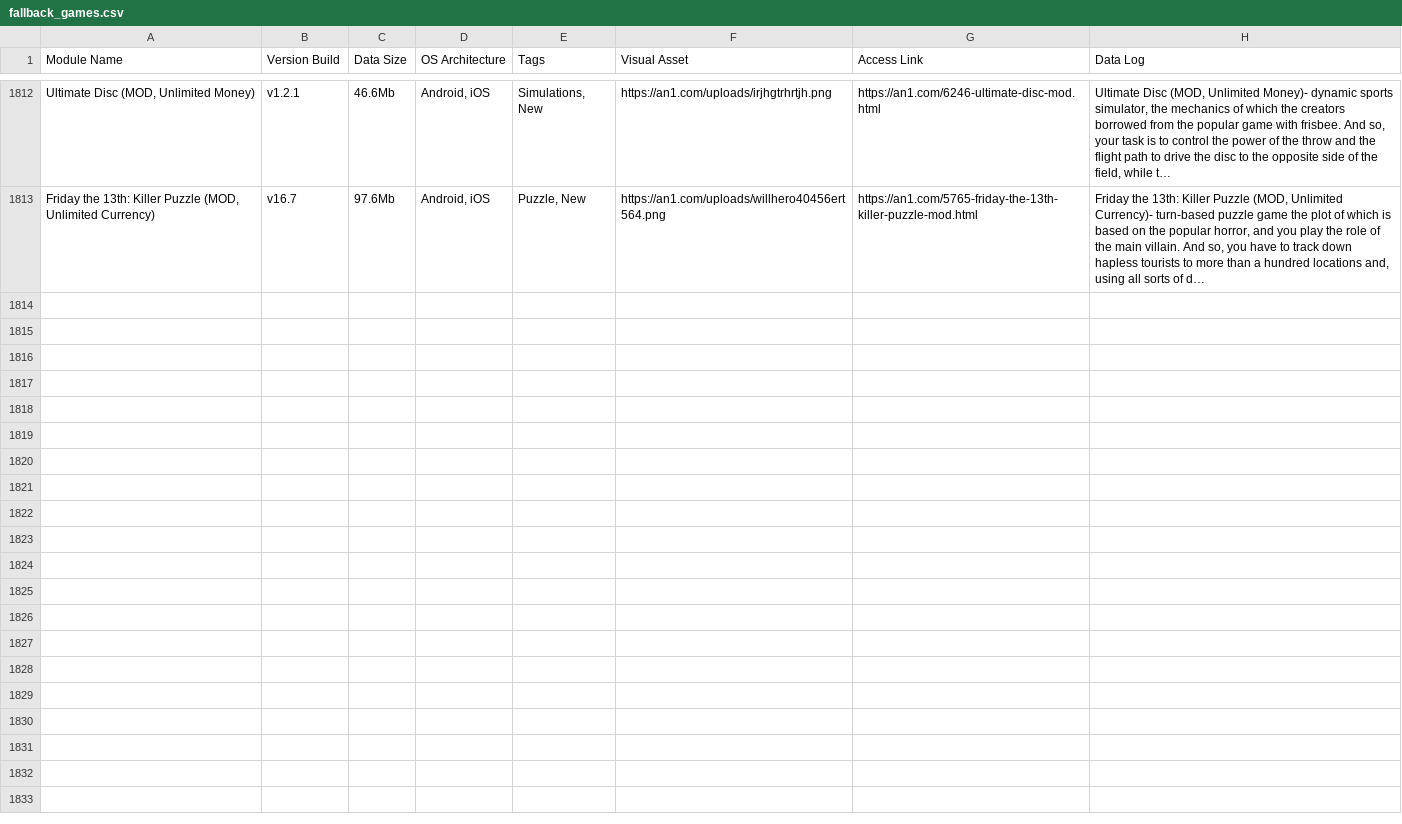
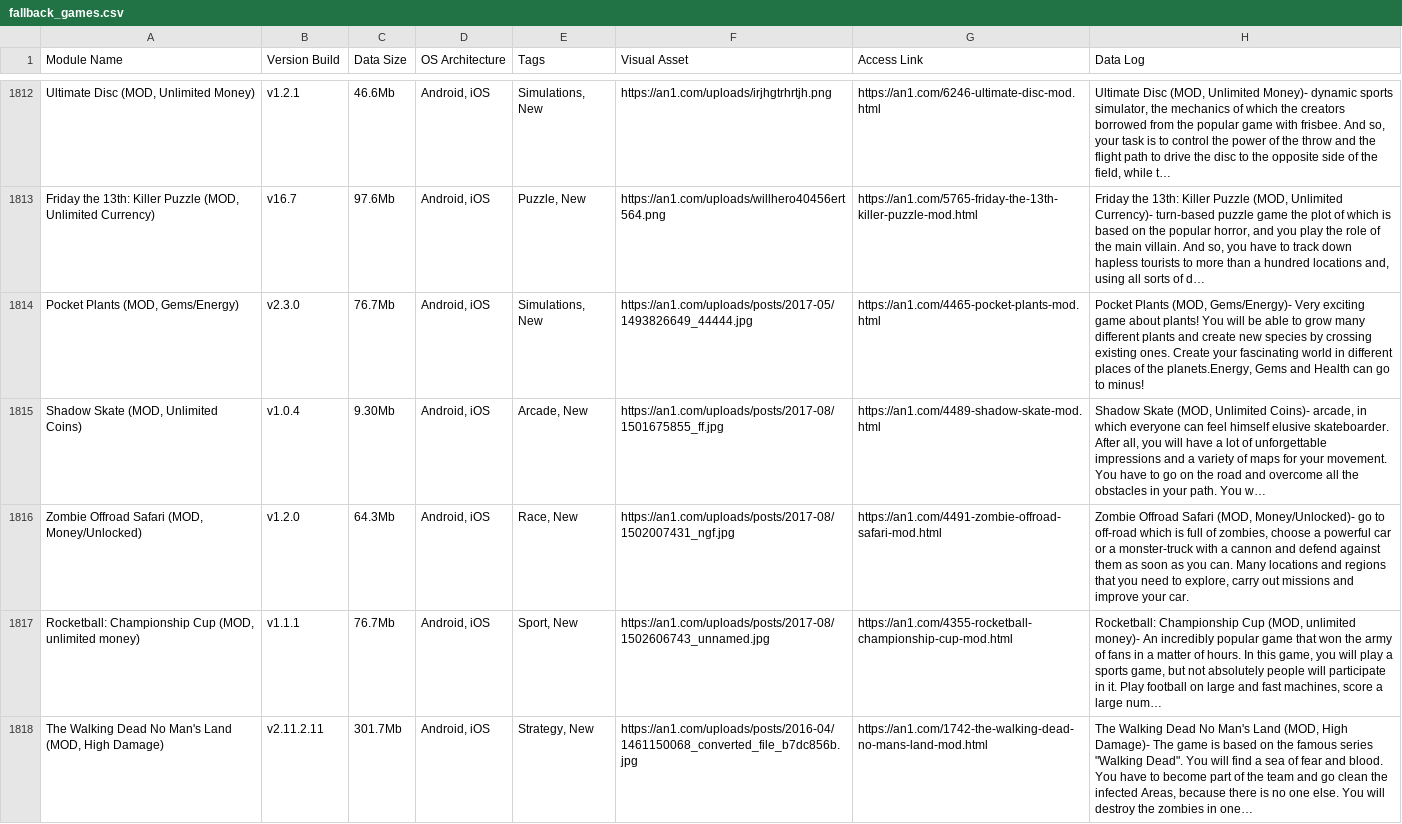
Before and after one commit to F1r0s/nexusgames, a CSV file: fallback_games.csv, drawn as a sheet; only a part is shown, gaps mark what is left out; the diff names each change by its address in the sheet, - before the commit and + after, or states it on an @@ line.

```diff
--- a/fallback_games.csv
+++ b/fallback_games.csv
+row 1814: Pocket Plants (MOD, Gems/Energy) | v2.3.0 | 76.7Mb | Android, iOS | Simulations, New | https://an1.com/uploads/posts/2017-05/1493826649_44444.jpg | https://an1.com/4465-pocket-plants-mod.html | Pocket Plants (MOD, Gems/Energy)- Very exciting game about plants! You will be able to grow many different plants and create new species by crossing existing ones. Create your fascinating world in different places of the planets.Energy, Gems and Health can go to minus!
+row 1815: Shadow Skate (MOD, Unlimited Coins) | v1.0.4 | 9.30Mb | Android, iOS | Arcade, New | https://an1.com/uploads/posts/2017-08/1501675855_ff.jpg | https://an1.com/4489-shadow-skate-mod.html | Shadow Skate (MOD, Unlimited Coins)- arcade, in which everyone can feel himself elusive skateboarder. After all, you will have a lot of unforgettable impressions and a variety of maps for your movement. You have to go on the road and overcome all the obstacles in your path. You w…
+row 1816: Zombie Offroad Safari (MOD, Money/Unlocked) | v1.2.0 | 64.3Mb | Android, iOS | Race, New | https://an1.com/uploads/posts/2017-08/1502007431_ngf.jpg | https://an1.com/4491-zombie-offroad-safari-mod.html | Zombie Offroad Safari (MOD, Money/Unlocked)- go to off-road which is full of zombies, choose a powerful car or a monster-truck with a cannon and defend against them as soon as you can. Many locations and regions that you need to explore, carry out missions and improve your car.
+row 1817: Rocketball: Championship Cup (MOD, unlimited money) | v1.1.1 | 76.7Mb | Android, iOS | Sport, New | https://an1.com/uploads/posts/2017-08/1502606743_unnamed.jpg | https://an1.com/4355-rocketball-championship-cup-mod.html | Rocketball: Championship Cup (MOD, unlimited money)- An incredibly popular game that won the army of fans in a matter of hours. In this game, you will play a sports game, but not absolutely people will participate in it. Play football on large and fast machines, score a large num…
+row 1818: The Walking Dead No Man's Land (MOD, High Damage) | v2.11.2.11 | 301.7Mb | Android, iOS | Strategy, New | https://an1.com/uploads/posts/2016-04/1461150068_converted_file_b7dc856b.jpg | https://an1.com/1742-the-walking-dead-no-mans-land-mod.html | The Walking Dead No Man's Land (MOD, High Damage)- The game is based on the famous series "Walking Dead". You will find a sea of fear and blood. You have to become part of the team and go clean the infected Areas, because there is no one else. You will destroy the zombies in one…
```
Also changed, not shown: 1 other file.
